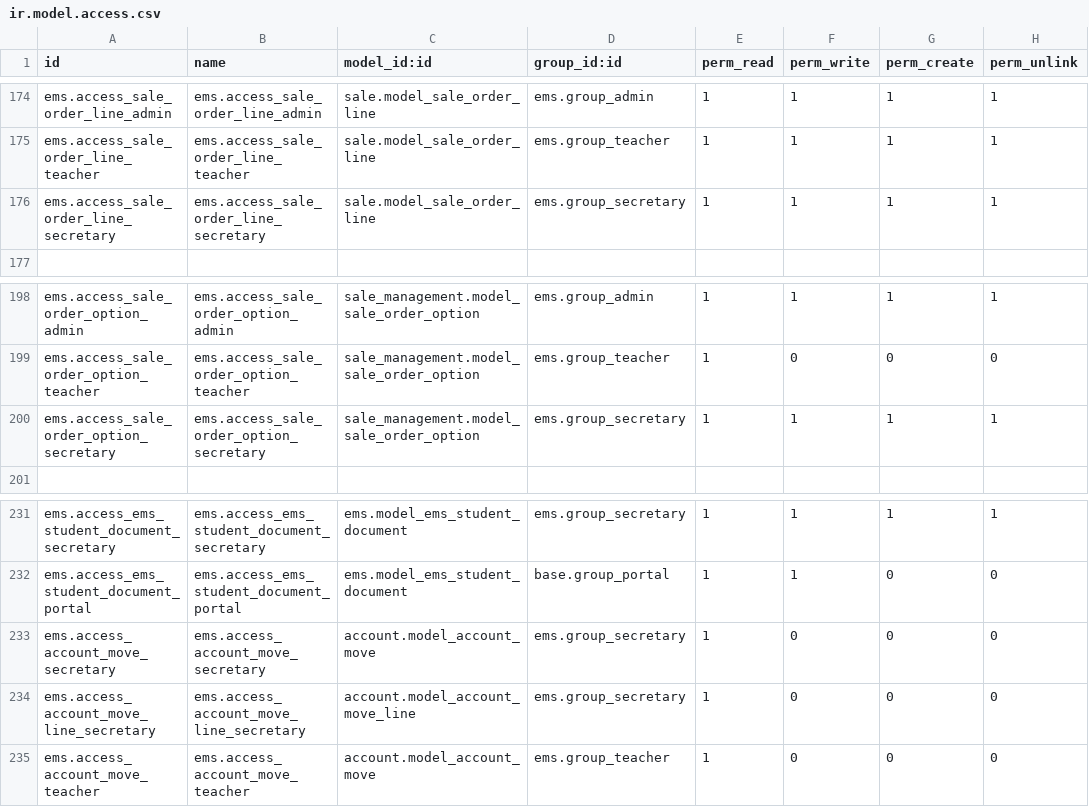
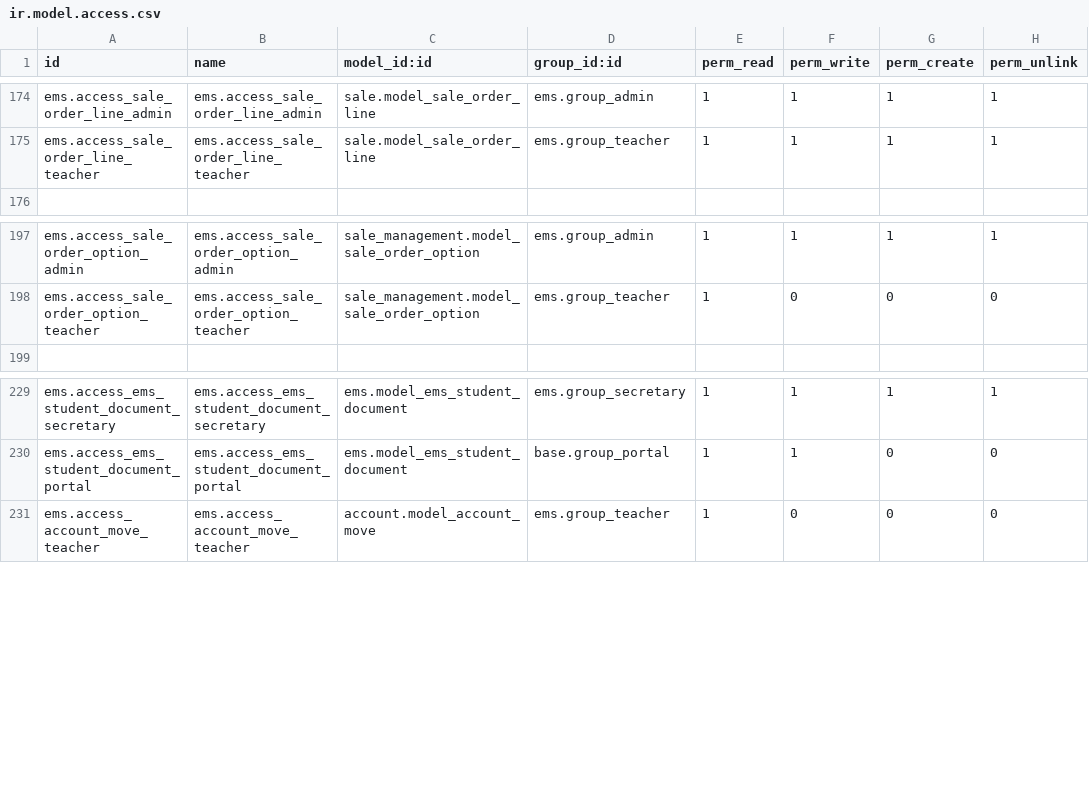
Before and after one commit to ElPuig/EMS, a CSV file: security/ir.model.access.csv, drawn as a sheet; only a part is shown, gaps mark what is left out.

Commit message:
Grant secretary role full sales and invoicing permissions via implied_ids

```diff
--- a/security/ir.model.access.csv
+++ b/security/ir.model.access.csv
@@ -175,3 +175,2 @@ ems.access_sale_order_line_admin,ems.access_sale_order_line_admin,sale.model_sal
 ems.access_sale_order_line_teacher,ems.access_sale_order_line_teacher,sale.model_sale_order_line,ems.group_teacher,1,1,1,1
-ems.access_sale_order_line_secretary,ems.access_sale_order_line_secretary,sale.model_sale_order_line,ems.group_secretary,1,1,1,1
 
@@ -199,3 +198,2 @@ ems.access_sale_order_option_admin,ems.access_sale_order_option_admin,sale_manag
 ems.access_sale_order_option_teacher,ems.access_sale_order_option_teacher,sale_management.model_sale_order_option,ems.group_teacher,1,0,0,0
-ems.access_sale_order_option_secretary,ems.access_sale_order_option_secretary,sale_management.model_sale_order_option,ems.group_secretary,1,1,1,1
 
@@ -232,4 +230,2 @@ ems.access_ems_student_document_secretary,ems.access_ems_student_document_secret
 ems.access_ems_student_document_portal,ems.access_ems_student_document_portal,ems.model_ems_student_document,base.group_portal,1,1,0,0
-ems.access_account_move_secretary,ems.access_account_move_secretary,account.model_account_move,ems.group_secretary,1,0,0,0
-ems.access_account_move_line_secretary,ems.access_account_move_line_secretary,account.model_account_move_line,ems.group_secretary,1,0,0,0
 ems.access_account_move_teacher,ems.access_account_move_teacher,account.model_account_move,ems.group_teacher,1,0,0,0
```
Also changed, not shown: 1 other file.
